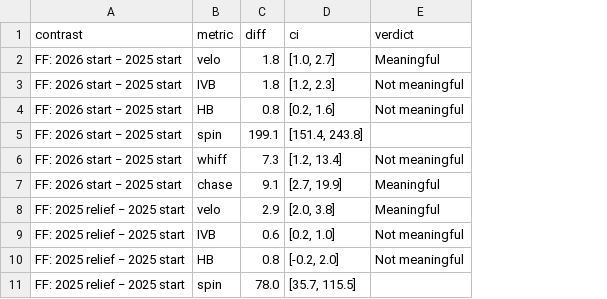
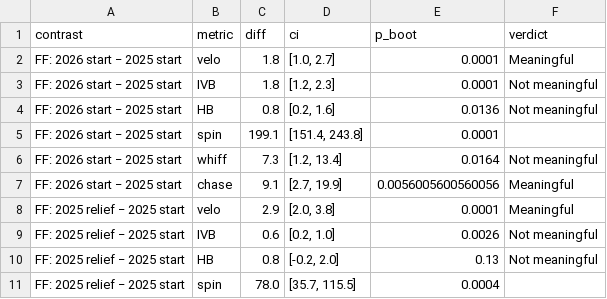
Before and after one commit to KylanHuynh7/MonsterAdjustment, a CSV file: data/processed/s1_contrasts.csv, drawn as a sheet; only a part is shown; the diff names each change by its address in the sheet, - before the commit and + after, or states it on an @@ line.

Commit message:
Add checks (zone validation, robustness, Holm), pitch-level model, ledger
- 06_checks: attack-zone bands validated against Savant run value by zone
  (chase/waste within 0.25 runs); H1 rerun under K=50, tertile tiers and
  Tokyo-starts-dropped with no verdict changes; Holm within each section
  using bootstrap p-values from the same draws as the CIs.
- 03/05 gain an H1_VARIANT switch (default = pre-registered baseline,
  outputs verified unchanged); 02/03/04 now record bootstrap p-values.
- 07_pitch_value_model (exploratory): clustered-SE regressions of per-pitch
  run value and whiff on fastball traits, plus a splitter-vs-same-day-
  velocity model.
- export_ledger.py writes predictions/ledger.json for the website.

```diff
--- a/data/processed/s1_contrasts.csv
+++ b/data/processed/s1_contrasts.csv
+column E (p_boot), rows 2-11: 0.0001 | 0.0001 | 0.0136 | 0.0001 | 0.0164 | 0.0056005600560056 | 0.0001 | 0.0026 | 0.13 | 0.0004
```
Also changed, not shown: 41 other files.
